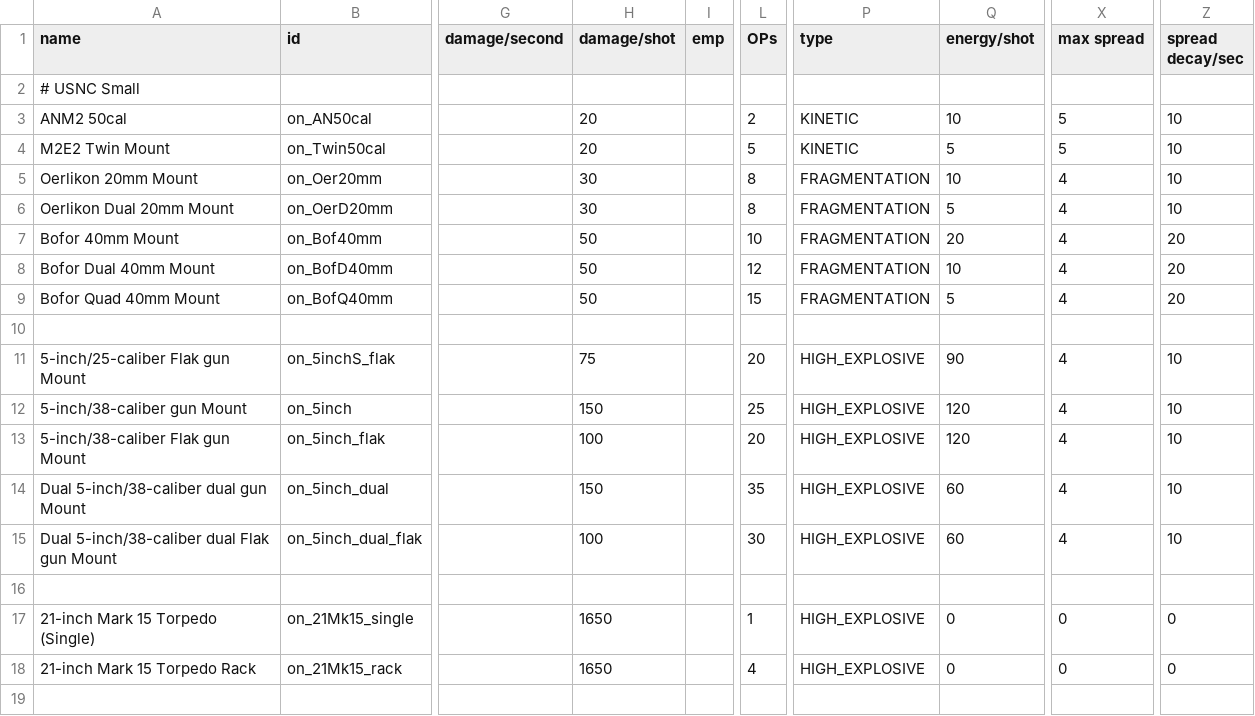
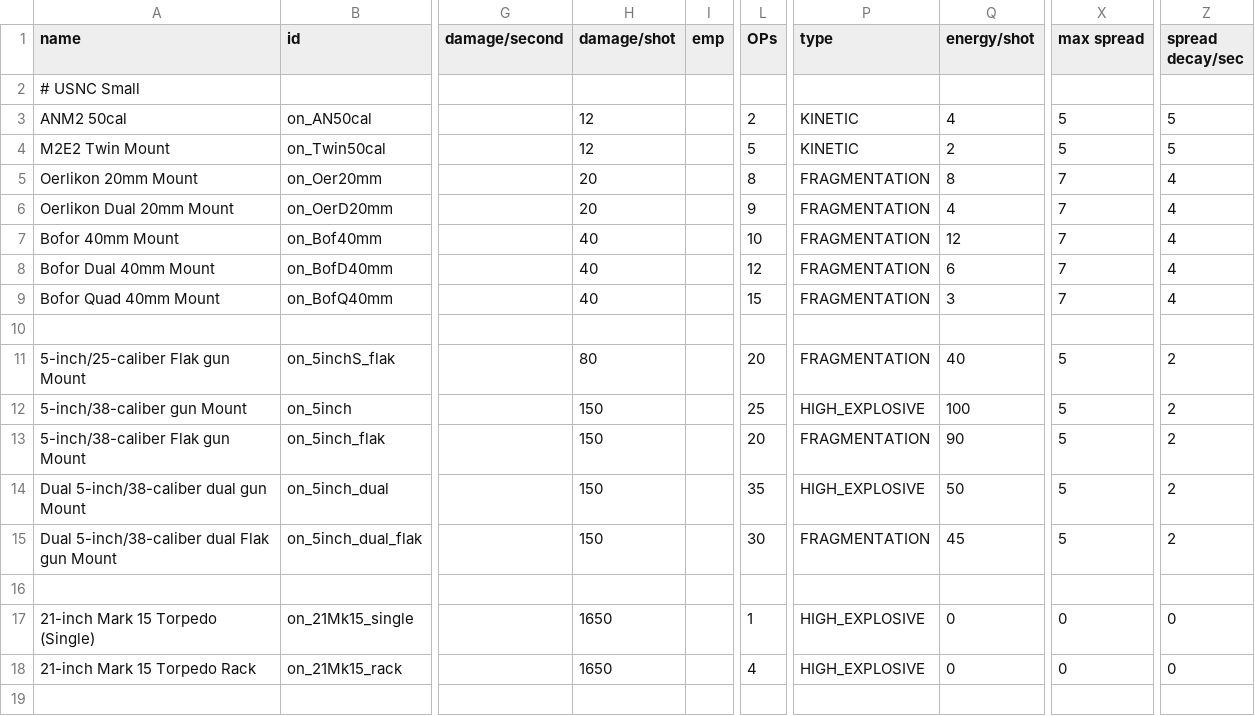
Before and after one commit to OfflcerSam/NavalSector, a CSV file: data/weapons/weapon_data.csv, drawn as a sheet; only a part is shown, gaps mark what is left out; the diff covers the shown part only; the diff names each change by its address in the sheet, - before the commit and + after, or states it on an @@ line.

```diff
--- a/data/weapons/weapon_data.csv
+++ b/data/weapons/weapon_data.csv
-H3:H4 (damage/shot): 20
+H3:H4 (damage/shot): 12
-Q3 (energy/shot): 10
+Q3 (energy/shot): 4
-Z3:Z4 (spread decay/sec): 10
+Z3:Z4 (spread decay/sec): 5
-Q4 (energy/shot): 5
+Q4 (energy/shot): 2
-H5:H6 (damage/shot): 30
+H5:H6 (damage/shot): 20
-Q5 (energy/shot): 10
+Q5 (energy/shot): 8
-X5:X9 (max spread): 4
+X5:X9 (max spread): 7
-Z5:Z6 (spread decay/sec): 10
+Z5:Z6 (spread decay/sec): 4
-L6 (OPs): 8
+L6 (OPs): 9
-Q6 (energy/shot): 5
+Q6 (energy/shot): 4
-H7:H9 (damage/shot): 50
+H7:H9 (damage/shot): 40
-Q7 (energy/shot): 20
+Q7 (energy/shot): 12
-Z7:Z9 (spread decay/sec): 20
+Z7:Z9 (spread decay/sec): 4
-Q8 (energy/shot): 10
+Q8 (energy/shot): 6
-Q9 (energy/shot): 5
+Q9 (energy/shot): 3
-H11 (damage/shot): 75
+H11 (damage/shot): 80
-P11 (type): HIGH_EXPLOSIVE
+P11 (type): FRAGMENTATION
-Q11 (energy/shot): 90
+Q11 (energy/shot): 40
-X11:X15 (max spread): 4
+X11:X15 (max spread): 5
-Z11:Z15 (spread decay/sec): 10
+Z11:Z15 (spread decay/sec): 2
-Q12 (energy/shot): 120
+Q12 (energy/shot): 100
-H13 (damage/shot): 100
+H13 (damage/shot): 150
-P13 (type): HIGH_EXPLOSIVE
+P13 (type): FRAGMENTATION
-Q13 (energy/shot): 120
+Q13 (energy/shot): 90
-Q14 (energy/shot): 60
+Q14 (energy/shot): 50
-H15 (damage/shot): 100
+H15 (damage/shot): 150
-P15 (type): HIGH_EXPLOSIVE
+P15 (type): FRAGMENTATION
-Q15 (energy/shot): 60
+Q15 (energy/shot): 45
```
Also changed, not shown: 39 edited cells elsewhere in this file, data/hulls/ship_data.csv, 2 other files.
